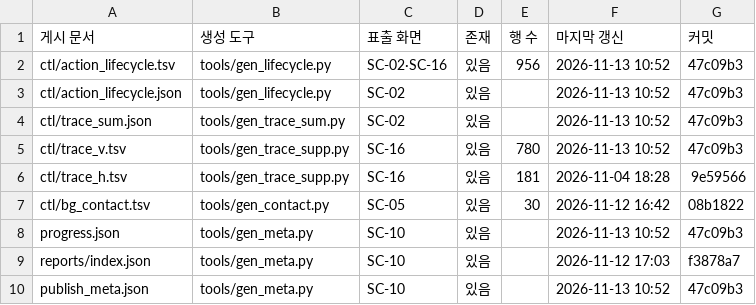
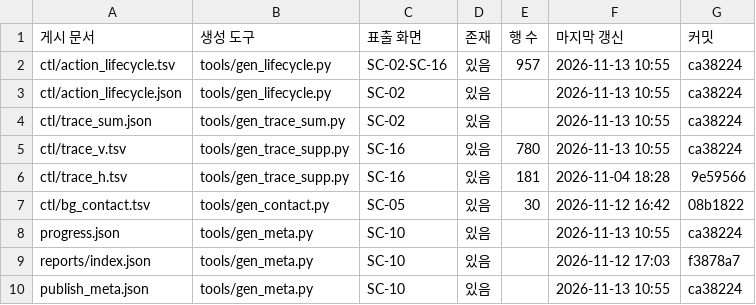
Before and after one commit to Kimsoowhan/hiven-ai-site, a TSV file: cowork/ctl/aics_docgen.tsv, drawn as a sheet.

```diff
--- a/cowork/ctl/aics_docgen.tsv
+++ b/cowork/ctl/aics_docgen.tsv
@@ -1,10 +1,10 @@
 게시 문서	생성 도구	표출 화면	존재	행 수	마지막 갱신	커밋
-ctl/action_lifecycle.tsv	tools/gen_lifecycle.py	SC-02·SC-16	있음	956	2026-11-13 10:52	47c09b3
-ctl/action_lifecycle.json	tools/gen_lifecycle.py	SC-02	있음		2026-11-13 10:52	47c09b3
-ctl/trace_sum.json	tools/gen_trace_sum.py	SC-02	있음		2026-11-13 10:52	47c09b3
-ctl/trace_v.tsv	tools/gen_trace_supp.py	SC-16	있음	780	2026-11-13 10:52	47c09b3
+ctl/action_lifecycle.tsv	tools/gen_lifecycle.py	SC-02·SC-16	있음	957	2026-11-13 10:55	ca38224
+ctl/action_lifecycle.json	tools/gen_lifecycle.py	SC-02	있음		2026-11-13 10:55	ca38224
+ctl/trace_sum.json	tools/gen_trace_sum.py	SC-02	있음		2026-11-13 10:55	ca38224
+ctl/trace_v.tsv	tools/gen_trace_supp.py	SC-16	있음	780	2026-11-13 10:55	ca38224
 ctl/trace_h.tsv	tools/gen_trace_supp.py	SC-16	있음	181	2026-11-04 18:28	9e59566
 ctl/bg_contact.tsv	tools/gen_contact.py	SC-05	있음	30	2026-11-12 16:42	08b1822
-progress.json	tools/gen_meta.py	SC-10	있음		2026-11-13 10:52	47c09b3
+progress.json	tools/gen_meta.py	SC-10	있음		2026-11-13 10:55	ca38224
 reports/index.json	tools/gen_meta.py	SC-10	있음		2026-11-12 17:03	f3878a7
-publish_meta.json	tools/gen_meta.py	SC-10	있음		2026-11-13 10:52	47c09b3
+publish_meta.json	tools/gen_meta.py	SC-10	있음		2026-11-13 10:55	ca38224
```
Also changed, not shown: cowork/ctl/action_lifecycle.tsv, cowork/ctl/aics_qa.tsv, 6 other files.
